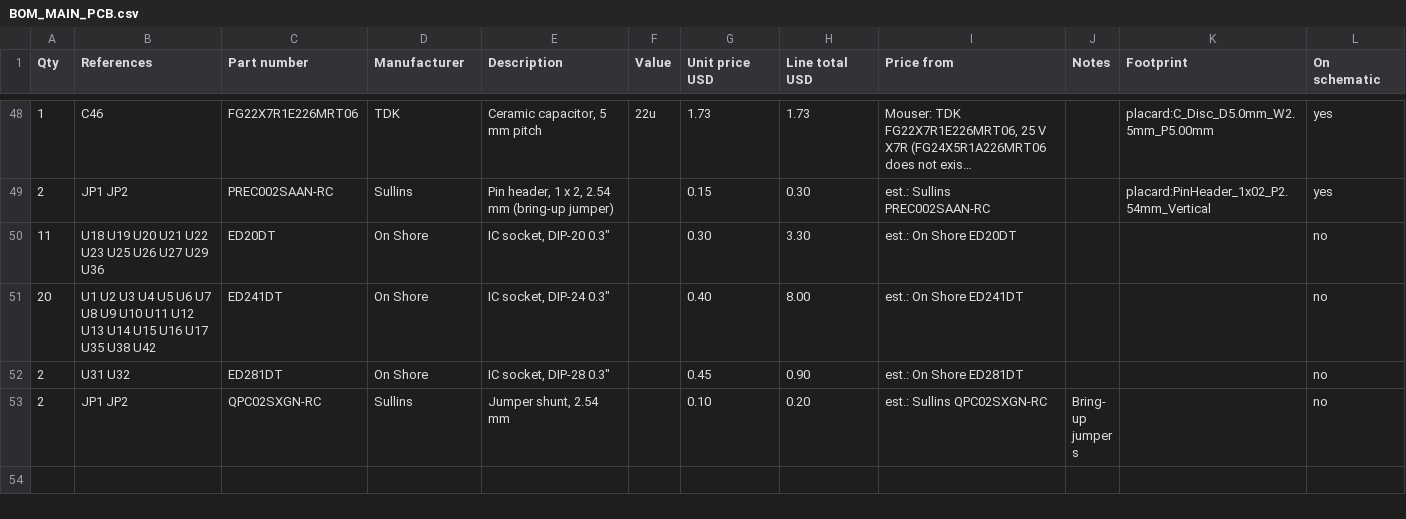
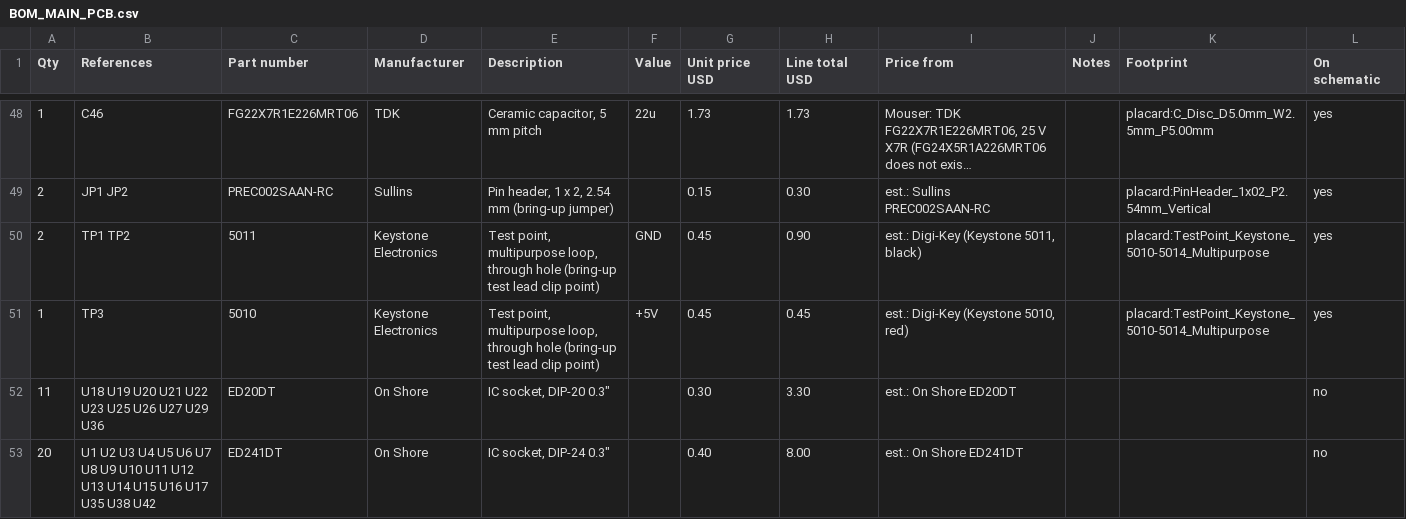
Before and after one commit to tocksin/placard, a CSV file: docs/BOM_MAIN_PCB.csv, drawn as a sheet; only a part is shown, gaps mark what is left out; the shorter side is filled out with more unchanged rows; long unchanged cells end in …; the diff names each change by its address in the sheet, - before the commit and + after, or states it on an @@ line.

```diff
--- a/docs/BOM_MAIN_PCB.csv
+++ b/docs/BOM_MAIN_PCB.csv
+row 50: 2 | TP1 TP2 | 5011 | Keystone Electronics | Test point, multipurpose loop, through hole (bring-up test lead clip point) | GND | 0.45 | 0.90 | est.: Digi-Key (Keystone 5011, black) |  | placard:TestPoint_Keystone_5010-5014_Multipurpose | yes
+row 51: 1 | TP3 | 5010 | Keystone Electronics | Test point, multipurpose loop, through hole (bring-up test lead clip point) | +5V | 0.45 | 0.45 | est.: Digi-Key (Keystone 5010, red) |  | placard:TestPoint_Keystone_5010-5014_Multipurpose | yes
```
Also changed, not shown: docs/BOM_CASE.csv, 12 other files.
